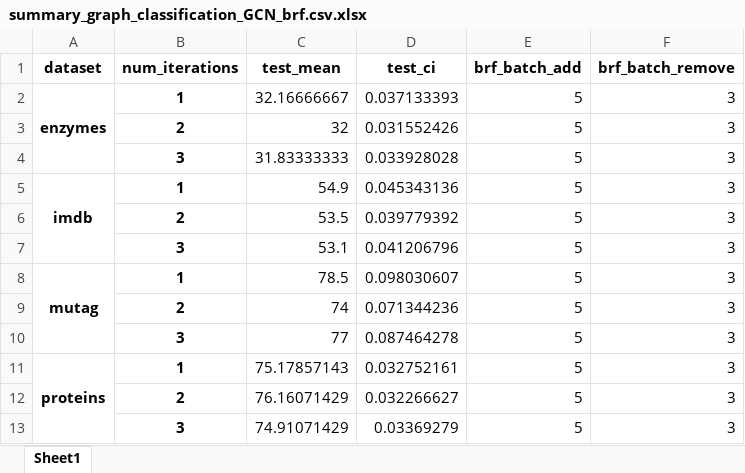
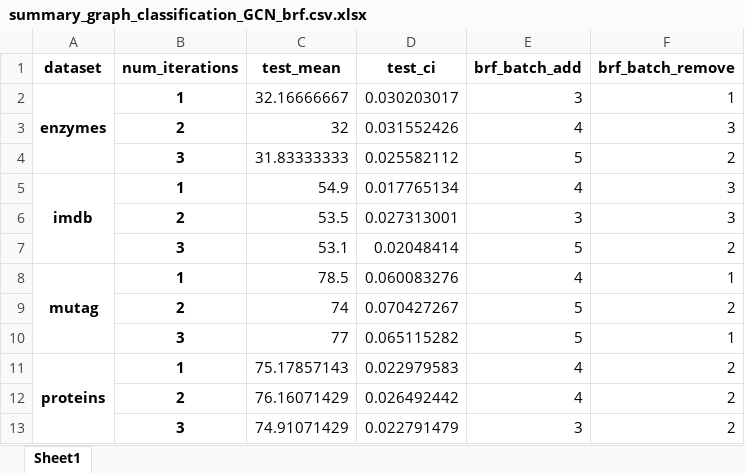
Before and after one commit to hieubkvn123/BORF, an Excel workbook: results/summary_graph_classification_GCN_brf.csv.xlsx, sheet Sheet1, drawn as a sheet; values as stored, in another font and other column widths than the file's, no borders; the diff names each change by its address in the sheet, - before the commit and + after, or states it on an @@ line.

Commit message:
Fixed result_summary

```diff
--- a/results/summary_graph_classification_GCN_brf.csv.xlsx (sheet Sheet1)
+++ b/results/summary_graph_classification_GCN_brf.csv.xlsx (sheet Sheet1)
-D2 (test_ci): 0.037133393
+D2 (test_ci): 0.030203017
-E2 (brf_batch_add): 5
+E2 (brf_batch_add): 3
-F2 (brf_batch_remove): 3
+F2 (brf_batch_remove): 1
-E3 (brf_batch_add): 5
+E3 (brf_batch_add): 4
-D4 (test_ci): 0.033928028
+D4 (test_ci): 0.025582112
-F4 (brf_batch_remove): 3
+F4 (brf_batch_remove): 2
-D5 (test_ci): 0.045343136
+D5 (test_ci): 0.017765134
-E5 (brf_batch_add): 5
+E5 (brf_batch_add): 4
-D6 (test_ci): 0.039779392
+D6 (test_ci): 0.027313001
-E6 (brf_batch_add): 5
+E6 (brf_batch_add): 3
-D7 (test_ci): 0.041206796
+D7 (test_ci): 0.02048414
-F7 (brf_batch_remove): 3
+F7 (brf_batch_remove): 2
-D8 (test_ci): 0.098030607
+D8 (test_ci): 0.060083276
-E8 (brf_batch_add): 5
+E8 (brf_batch_add): 4
-F8 (brf_batch_remove): 3
+F8 (brf_batch_remove): 1
-D9 (test_ci): 0.071344236
+D9 (test_ci): 0.070427267
-F9 (brf_batch_remove): 3
+F9 (brf_batch_remove): 2
-D10 (test_ci): 0.087464278
+D10 (test_ci): 0.065115282
-F10 (brf_batch_remove): 3
+F10 (brf_batch_remove): 1
-D11 (test_ci): 0.032752161
+D11 (test_ci): 0.022979583
-E11:E12 (brf_batch_add): 5
+E11:E12 (brf_batch_add): 4
-F11:F13 (brf_batch_remove): 3
+F11:F13 (brf_batch_remove): 2
-D12 (test_ci): 0.032266627
+D12 (test_ci): 0.026492442
-D13 (test_ci): 0.03369279
+D13 (test_ci): 0.022791479
-E13 (brf_batch_add): 5
+E13 (brf_batch_add): 3
```
Also changed, not shown: results/summary_graph_classification_GIN_brf.csv.xlsx, 1 other file.
